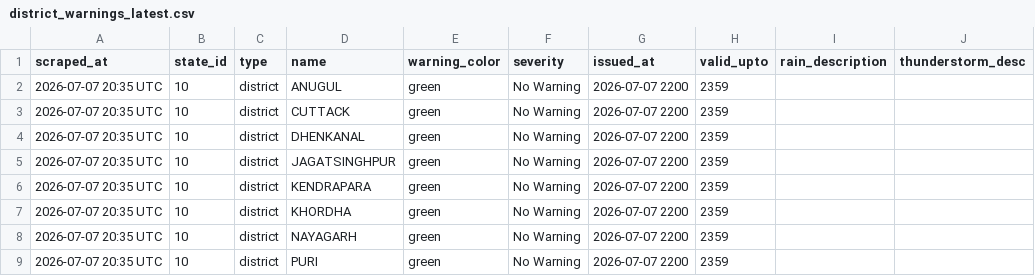
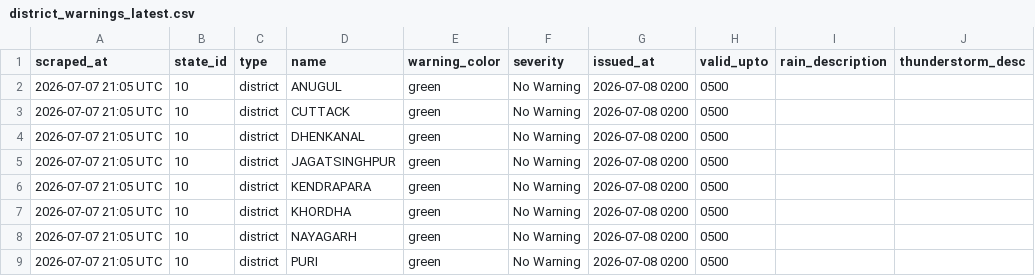
Before and after one commit to sonalmahapatra63-maker/imd-warning-scraper, a CSV file: data/district_warnings_latest.csv, drawn as a sheet; only a part is shown; the diff names each change by its address in the sheet, - before the commit and + after, or states it on an @@ line.

```diff
--- a/data/district_warnings_latest.csv
+++ b/data/district_warnings_latest.csv
-A2:A9 (scraped_at): 2026-07-07 20:35 UTC
+A2:A9 (scraped_at): 2026-07-07 21:05 UTC
-G2:G9 (issued_at): 2026-07-07 2200
+G2:G9 (issued_at): 2026-07-08 0200
-H2:H9 (valid_upto): 2359
+H2:H9 (valid_upto): 0500
```
Also changed, not shown: 1 other file.
